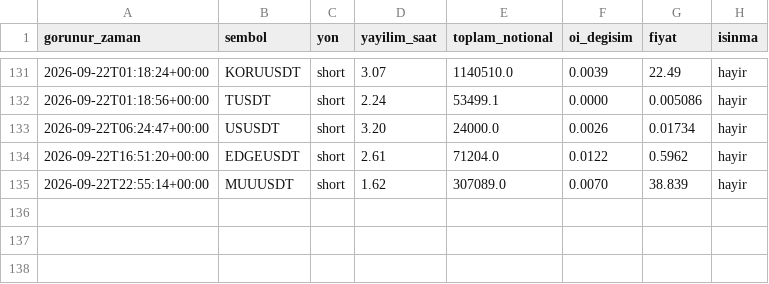
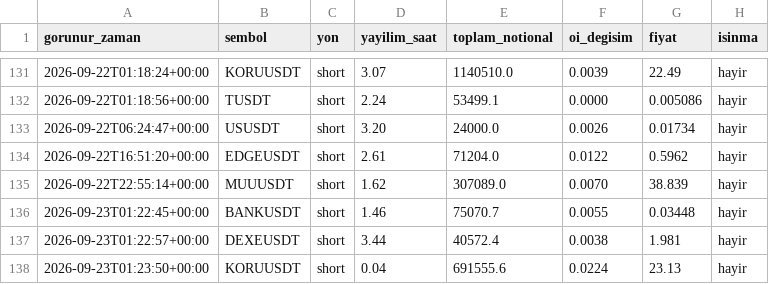
Before and after one commit to varmlx26/balina-dedektor, a CSV file: olaylar.csv, drawn as a sheet; only a part is shown, gaps mark what is left out.

```diff
--- a/olaylar.csv
+++ b/olaylar.csv
@@ -135 +135,4 @@ gorunur_zaman,sembol,yon,yayilim_saat,toplam_notional,oi_degisim,fiyat,isinma
 2026-09-22T22:55:14+00:00,MUUUSDT,short,1.62,307089.0,0.0070,38.839,hayir
+2026-09-23T01:22:45+00:00,BANKUSDT,short,1.46,75070.7,0.0055,0.03448,hayir
+2026-09-23T01:22:57+00:00,DEXEUSDT,short,3.44,40572.4,0.0038,1.981,hayir
+2026-09-23T01:23:50+00:00,KORUUSDT,short,0.04,691555.6,0.0224,23.13,hayir
```
Also changed, not shown: 2 other files.
